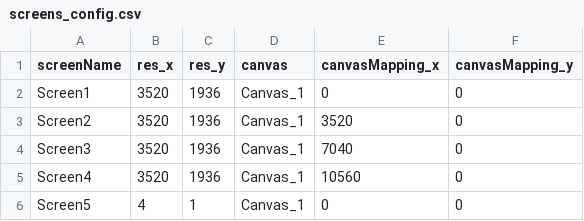
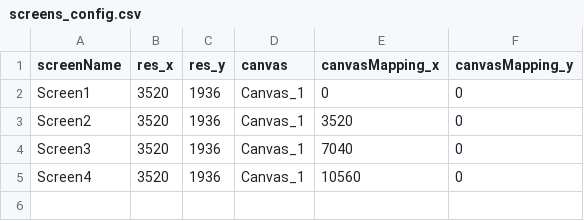
Before and after one commit to jaredleclaire/tDisplay, a CSV file: Volumes/ftg stage 1/screens_config.csv, drawn as a sheet; the diff names each change by its address in the sheet, - before the commit and + after, or states it on an @@ line.

Commit message:
removed .mtl files, resolved Volume initialization error

```diff
--- a/Volumes/ftg stage 1/screens_config.csv
+++ b/Volumes/ftg stage 1/screens_config.csv
-row 6: Screen5 | 4 | 1 | Canvas_1 | 0 | 0
```
Also changed, not shown: 10 other files.
